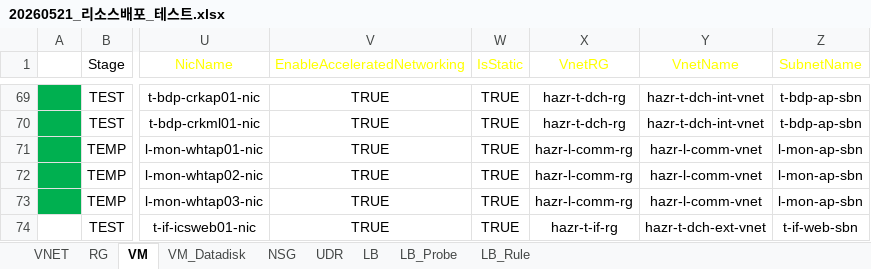
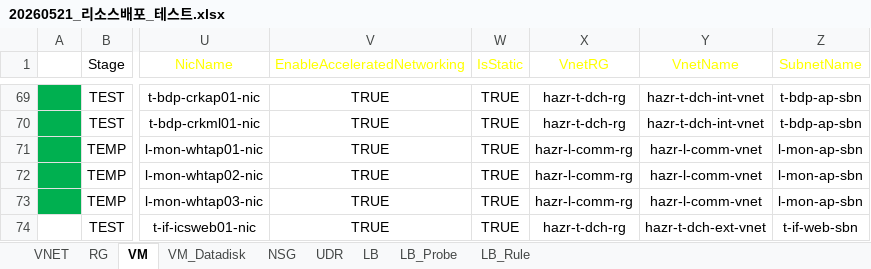
Before and after one commit to skpaek-git/hgi_resourceDeploy, an Excel workbook: 서버정보/20260521_리소스배포_테스트.xlsx, sheet VM, drawn as a sheet; only a part is shown, gaps mark what is left out; values as stored, in another font and other column widths than the file's, no borders; table styles not drawn; the diff names each change by its address in the sheet, - before the commit and + after, or states it on an @@ line.

Commit message:
test_fix3

```diff
--- a/서버정보/20260521_리소스배포_테스트.xlsx (sheet VM)
+++ b/서버정보/20260521_리소스배포_테스트.xlsx (sheet VM)
-X74 (VnetRG): hazr-t-if-rg
+X74 (VnetRG): hazr-t-dch-rg
```
